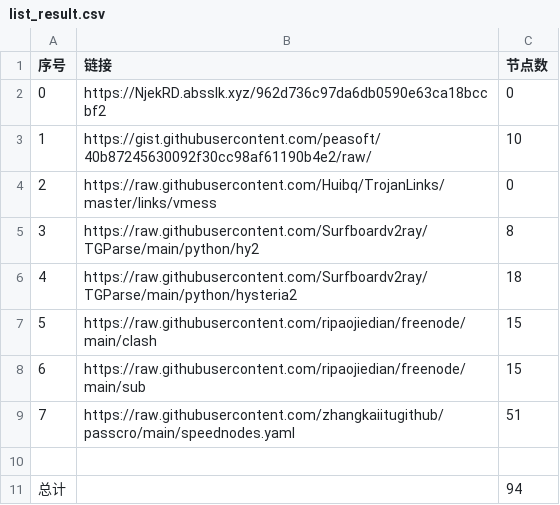
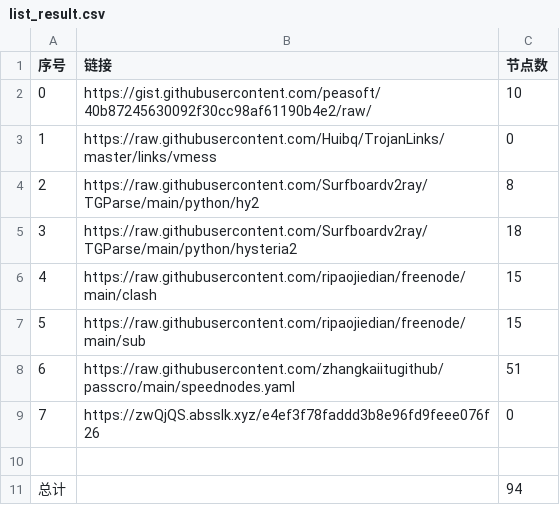
Before and after one commit to cute-omega/NoMoreWalls, a CSV file: list_result.csv, drawn as a sheet; removed rows and columns are numbered as before the commit, all else as after; the diff names each change by its address in the sheet, - before the commit and + after, or states it on an @@ line.

```diff
--- a/list_result.csv
+++ b/list_result.csv
-row 2: 0 | https://NjekRD.absslk.xyz/962d736c97da6db0590e63ca18bccbf2 | 0
@@ column A (序号) renumbered between rows 2 and 8 @@
+row 9: 7 | https://zwQjQS.absslk.xyz/e4ef3f78faddd3b8e96fd9feee076f26 | 0
```
Also changed, not shown: 4 other files.
